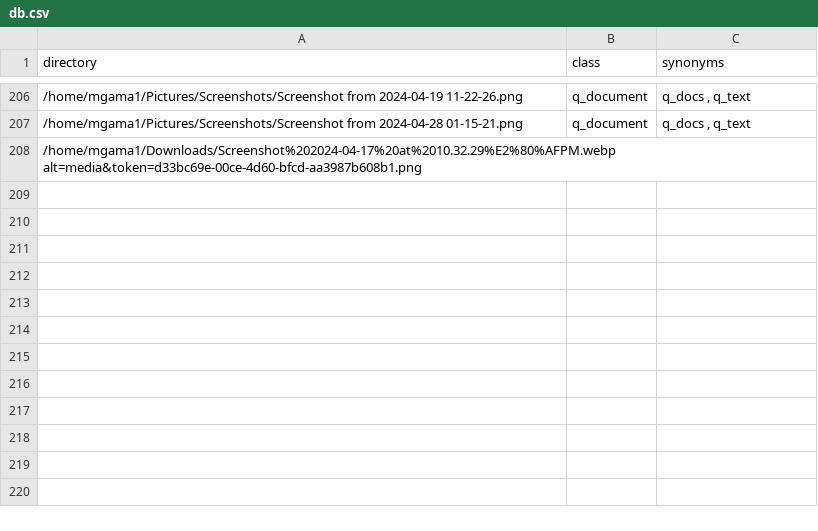
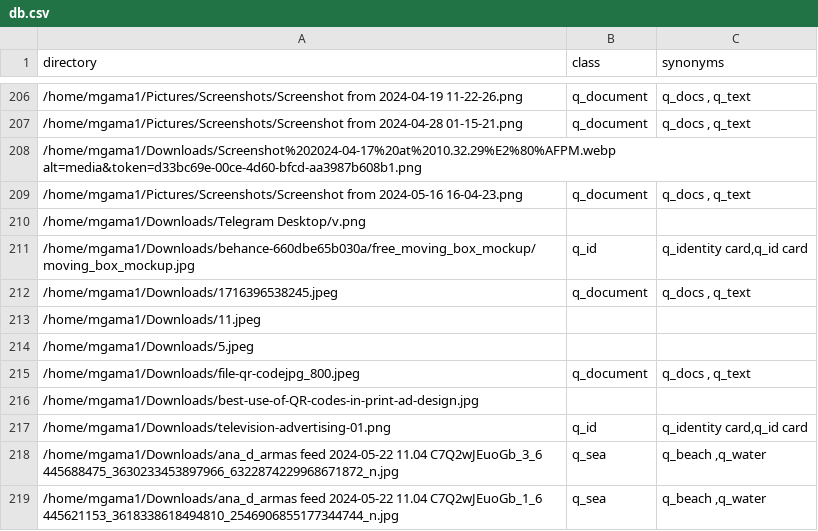
Before and after one commit to mgama1/Ogallery, a CSV file: db.csv, drawn as a sheet; only a part is shown, gaps mark what is left out; the diff names each change by its address in the sheet, - before the commit and + after, or states it on an @@ line.

```diff
--- a/db.csv
+++ b/db.csv
+row 209: /home/mgama1/Pictures/Screenshots/Screenshot from 2024-05-16 16-04-23.png | q_document | q_docs , q_text
+row 210: /home/mgama1/Downloads/Telegram Desktop/v.png
+row 211: /home/mgama1/Downloads/behance-660dbe65b030a/free_moving_box_mockup/moving_box_mockup.jpg | q_id | q_identity card,q_id card
+row 212: /home/mgama1/Downloads/1716396538245.jpeg | q_document | q_docs , q_text
+row 213: /home/mgama1/Downloads/11.jpeg
+row 214: /home/mgama1/Downloads/5.jpeg
+row 215: /home/mgama1/Downloads/file-qr-codejpg_800.jpeg | q_document | q_docs , q_text
+row 216: /home/mgama1/Downloads/best-use-of-QR-codes-in-print-ad-design.jpg
+row 217: /home/mgama1/Downloads/television-advertising-01.png | q_id | q_identity card,q_id card
+row 218: /home/mgama1/Downloads/ana_d_armas feed 2024-05-22 11.04 C7Q2wJEuoGb_3_6 445688475_3630233453897966_6322874229968671872_n.jpg | q_sea | q_beach ,q_water
+row 219: /home/mgama1/Downloads/ana_d_armas feed 2024-05-22 11.04 C7Q2wJEuoGb_1_6 445621153_3618338618494810_2546906855177344744_n.jpg | q_sea | q_beach ,q_water
```
Also changed, not shown: 4 other files.
